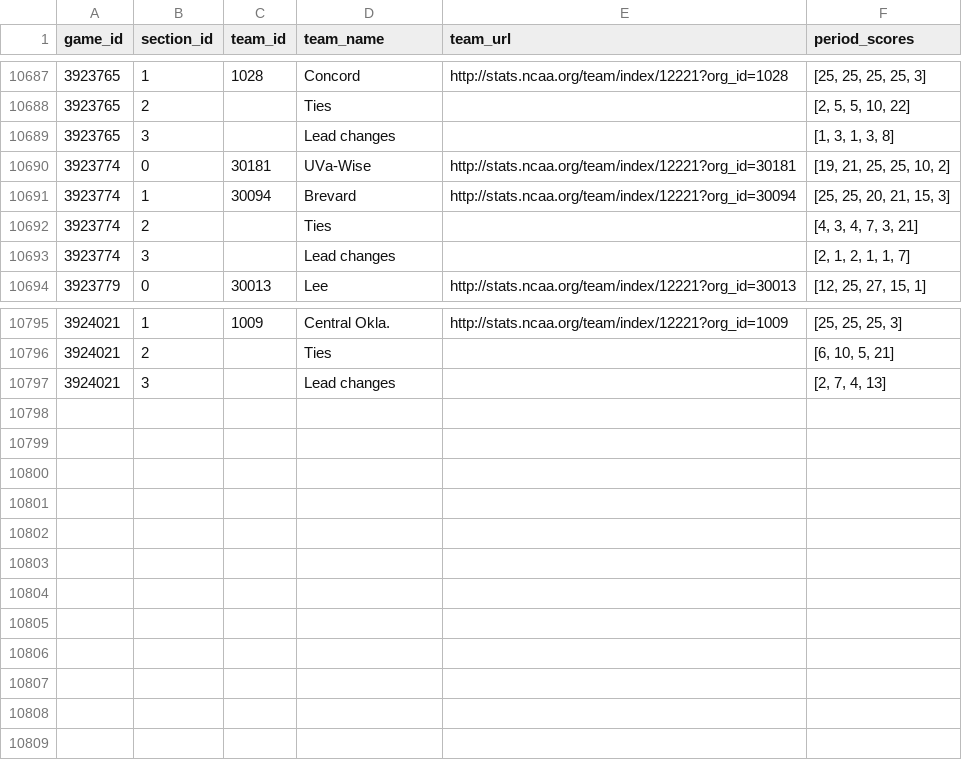
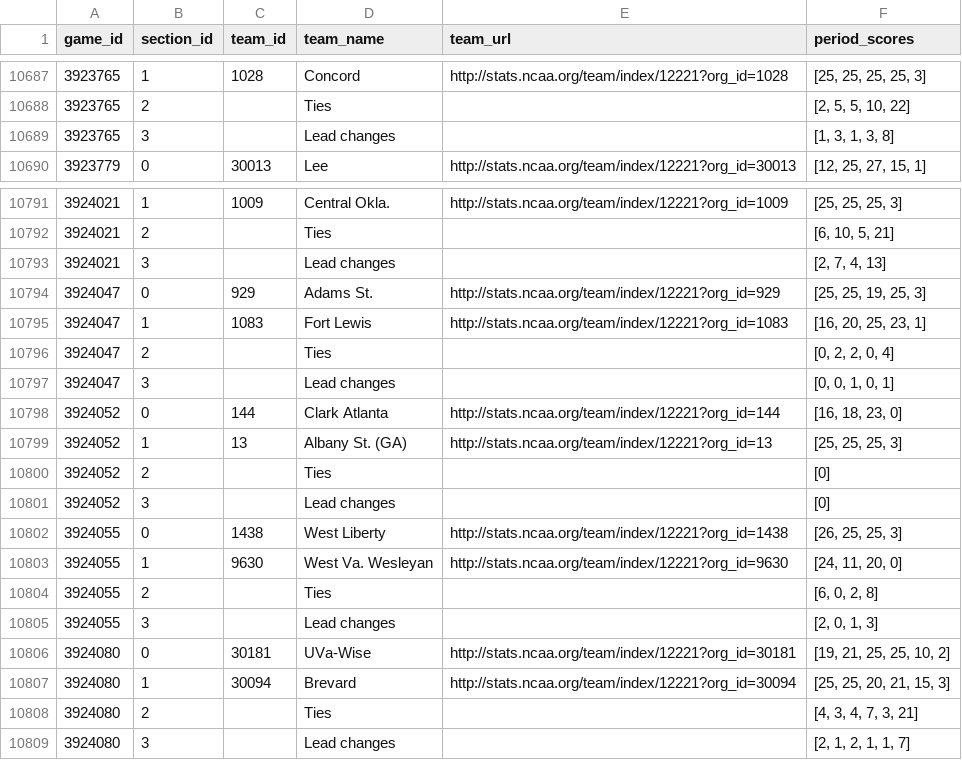
Before and after one commit to octonion/volleyball-w, a TSV file: ncaa_pbp/tsv/ncaa_games_periods_mt_2016_2.tsv, drawn as a sheet; only a part is shown, gaps mark what is left out.

```diff
--- a/ncaa_pbp/tsv/ncaa_games_periods_mt_2016_2.tsv
+++ b/ncaa_pbp/tsv/ncaa_games_periods_mt_2016_2.tsv
@@ -10689,6 +10689,2 @@ game_id	section_id	team_id	team_name	team_url	period_scores
 3923765	3		Lead changes		[1, 3, 1, 3, 8]
-3923774	0	30181	UVa-Wise	http://stats.ncaa.org/team/index/12221?org_id=30181	[19, 21, 25, 25, 10, 2]
-3923774	1	30094	Brevard	http://stats.ncaa.org/team/index/12221?org_id=30094	[25, 25, 20, 21, 15, 3]
-3923774	2		Ties		[4, 3, 4, 7, 3, 21]
-3923774	3		Lead changes		[2, 1, 2, 1, 1, 7]
 3923779	0	30013	Lee	http://stats.ncaa.org/team/index/12221?org_id=30013	[12, 25, 27, 15, 1]
@@ -10797 +10793,17 @@ game_id	section_id	team_id	team_name	team_url	period_scores
 3924021	3		Lead changes		[2, 7, 4, 13]
+3924047	0	929	Adams St.	http://stats.ncaa.org/team/index/12221?org_id=929	[25, 25, 19, 25, 3]
+3924047	1	1083	Fort Lewis	http://stats.ncaa.org/team/index/12221?org_id=1083	[16, 20, 25, 23, 1]
+3924047	2		Ties		[0, 2, 2, 0, 4]
+3924047	3		Lead changes		[0, 0, 1, 0, 1]
+3924052	0	144	Clark Atlanta	http://stats.ncaa.org/team/index/12221?org_id=144	[16, 18, 23, 0]
+3924052	1	13	Albany St. (GA)	http://stats.ncaa.org/team/index/12221?org_id=13	[25, 25, 25, 3]
+3924052	2		Ties		[0]
+3924052	3		Lead changes		[0]
+3924055	0	1438	West Liberty	http://stats.ncaa.org/team/index/12221?org_id=1438	[26, 25, 25, 3]
+3924055	1	9630	West Va. Wesleyan	http://stats.ncaa.org/team/index/12221?org_id=9630	[24, 11, 20, 0]
+3924055	2		Ties		[6, 0, 2, 8]
+3924055	3		Lead changes		[2, 0, 1, 3]
+3924080	0	30181	UVa-Wise	http://stats.ncaa.org/team/index/12221?org_id=30181	[19, 21, 25, 25, 10, 2]
+3924080	1	30094	Brevard	http://stats.ncaa.org/team/index/12221?org_id=30094	[25, 25, 20, 21, 15, 3]
+3924080	2		Ties		[4, 3, 4, 7, 3, 21]
+3924080	3		Lead changes		[2, 1, 2, 1, 1, 7]
```
Also changed, not shown: ncaa_pbp/sos/current_ranking.csv, ncaa_pbp/tsv/ncaa_games_periods_mt_2016_1.tsv, 14 other files.
